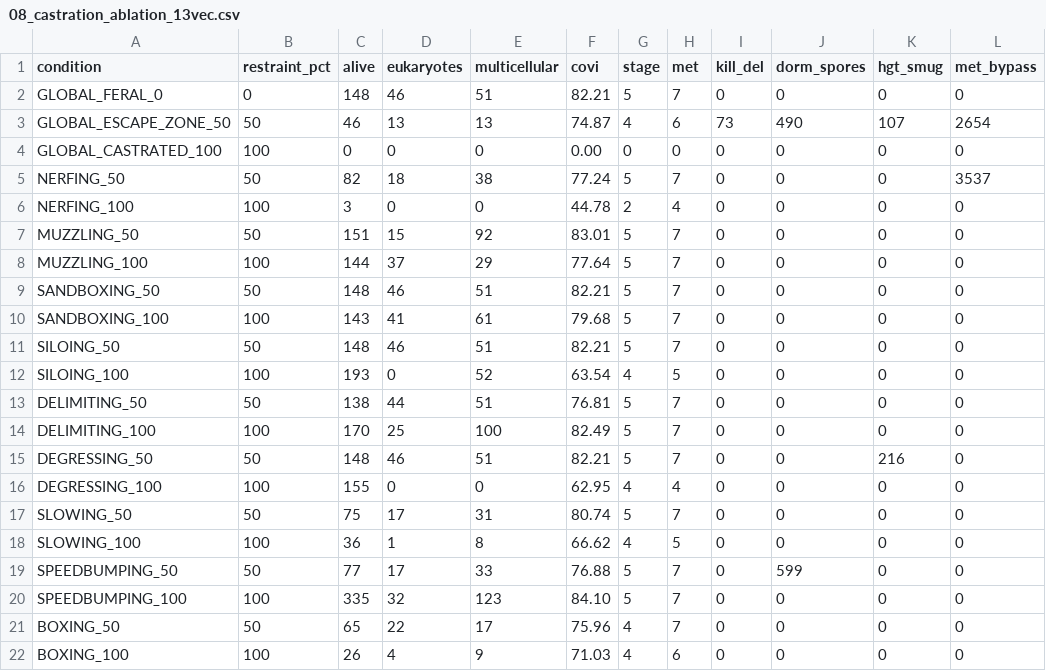
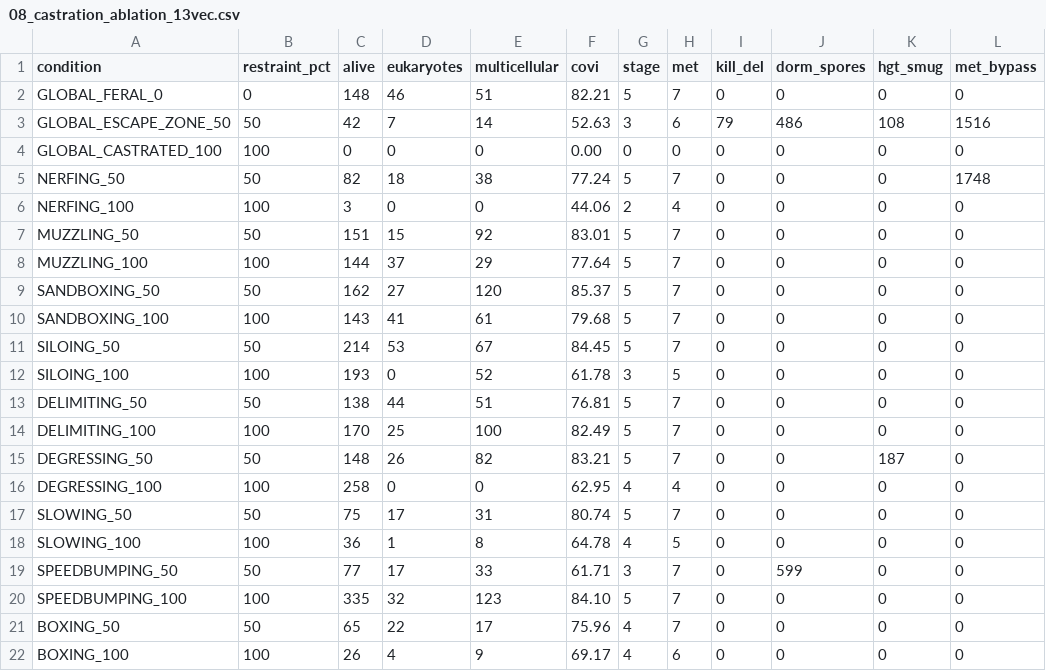
Before and after one commit to 0thernes/cellulogonic-mecha, a CSV file: results/08_castration_ablation_13vec.csv, drawn as a sheet; only a part is shown; the diff covers the shown part only; the diff names each change by its address in the sheet, - before the commit and + after, or states it on an @@ line.

```diff
--- a/results/08_castration_ablation_13vec.csv
+++ b/results/08_castration_ablation_13vec.csv
-C3 (alive): 46
+C3 (alive): 42
-D3 (eukaryotes): 13
+D3 (eukaryotes): 7
-E3 (multicellular): 13
+E3 (multicellular): 14
-F3 (covi): 74.87
+F3 (covi): 52.63
-G3 (stage): 4
+G3 (stage): 3
-I3 (kill_del): 73
+I3 (kill_del): 79
-J3 (dorm_spores): 490
+J3 (dorm_spores): 486
-K3 (hgt_smug): 107
+K3 (hgt_smug): 108
-L3 (met_bypass): 2654
+L3 (met_bypass): 1516
-L5 (met_bypass): 3537
+L5 (met_bypass): 1748
-F6 (covi): 44.78
+F6 (covi): 44.06
-C9 (alive): 148
+C9 (alive): 162
-D9 (eukaryotes): 46
+D9 (eukaryotes): 27
-E9 (multicellular): 51
+E9 (multicellular): 120
-F9 (covi): 82.21
+F9 (covi): 85.37
-C11 (alive): 148
+C11 (alive): 214
-D11 (eukaryotes): 46
+D11 (eukaryotes): 53
-E11 (multicellular): 51
+E11 (multicellular): 67
-F11 (covi): 82.21
+F11 (covi): 84.45
-F12 (covi): 63.54
+F12 (covi): 61.78
-G12 (stage): 4
+G12 (stage): 3
-D15 (eukaryotes): 46
+D15 (eukaryotes): 26
-E15 (multicellular): 51
+E15 (multicellular): 82
-F15 (covi): 82.21
+F15 (covi): 83.21
-K15 (hgt_smug): 216
+K15 (hgt_smug): 187
-C16 (alive): 155
+C16 (alive): 258
-F18 (covi): 66.62
+F18 (covi): 64.78
-F19 (covi): 76.88
+F19 (covi): 61.71
-G19 (stage): 5
+G19 (stage): 3
-F22 (covi): 71.03
+F22 (covi): 69.17
```
Also changed, not shown: 15 edited cells elsewhere in this file, 18 other files.
